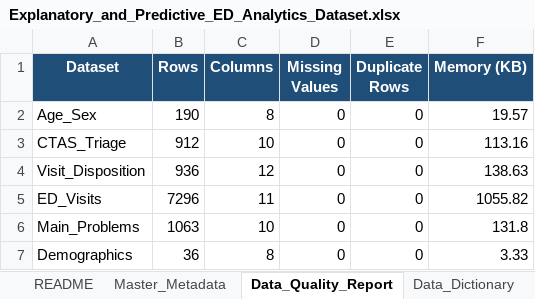
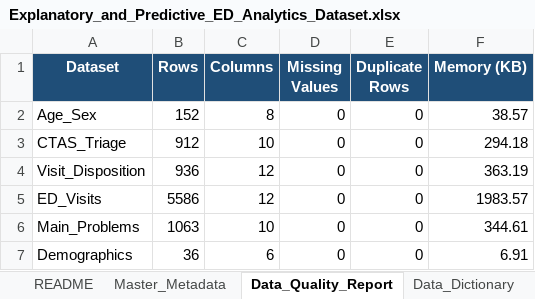
Before and after one commit to Adwrells/Capstone_Project-DAMO-6994-, an Excel workbook: data/cleaned dataset/Explanatory_and_Predictive_ED_Analytics_Dataset.xlsx, sheet Data_Quality_Report, drawn as a sheet; values as stored, in another font and other column widths than the file's, no borders; the diff names each change by its address in the sheet, - before the commit and + after, or states it on an @@ line.

Commit message:
add data cleaning notebooks and processed datasets for ED analytics project

```diff
--- a/data/cleaned dataset/Explanatory_and_Predictive_ED_Analytics_Dataset.xlsx (sheet Data_Quality_Report)
+++ b/data/cleaned dataset/Explanatory_and_Predictive_ED_Analytics_Dataset.xlsx (sheet Data_Quality_Report)
-B2 (Rows): 190
+B2 (Rows): 152
-F2 (Memory (KB)): 19.57
+F2 (Memory (KB)): 38.57
-F3 (Memory (KB)): 113.16
+F3 (Memory (KB)): 294.18
-F4 (Memory (KB)): 138.63
+F4 (Memory (KB)): 363.19
-B5 (Rows): 7296
+B5 (Rows): 5586
-C5 (Columns): 11
+C5 (Columns): 12
-F5 (Memory (KB)): 1055.82
+F5 (Memory (KB)): 1983.57
-F6 (Memory (KB)): 131.8
+F6 (Memory (KB)): 344.61
-C7 (Columns): 8
+C7 (Columns): 6
-F7 (Memory (KB)): 3.33
+F7 (Memory (KB)): 6.91
```
Also changed, not shown: sheet ED_Visits, sheet Age_Sex, sheet CTAS_Triage, sheet Visit_Disposition, sheet Data_Dictionary, sheet Demographics, 2 more sheets, 15 other files.
